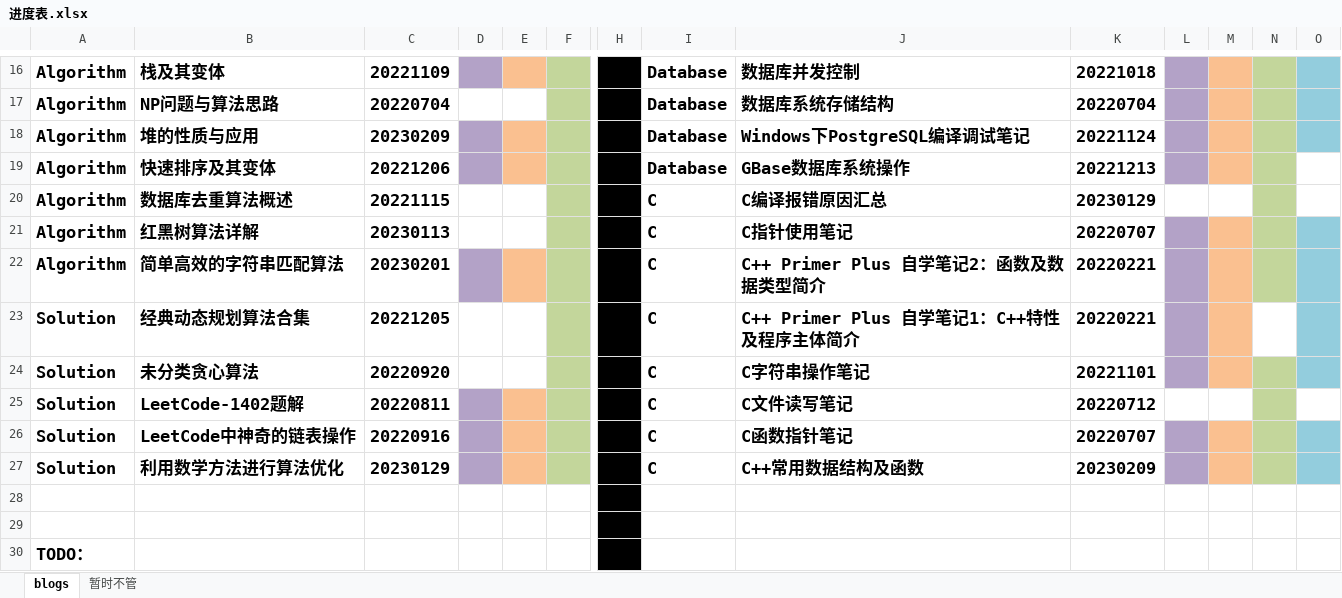
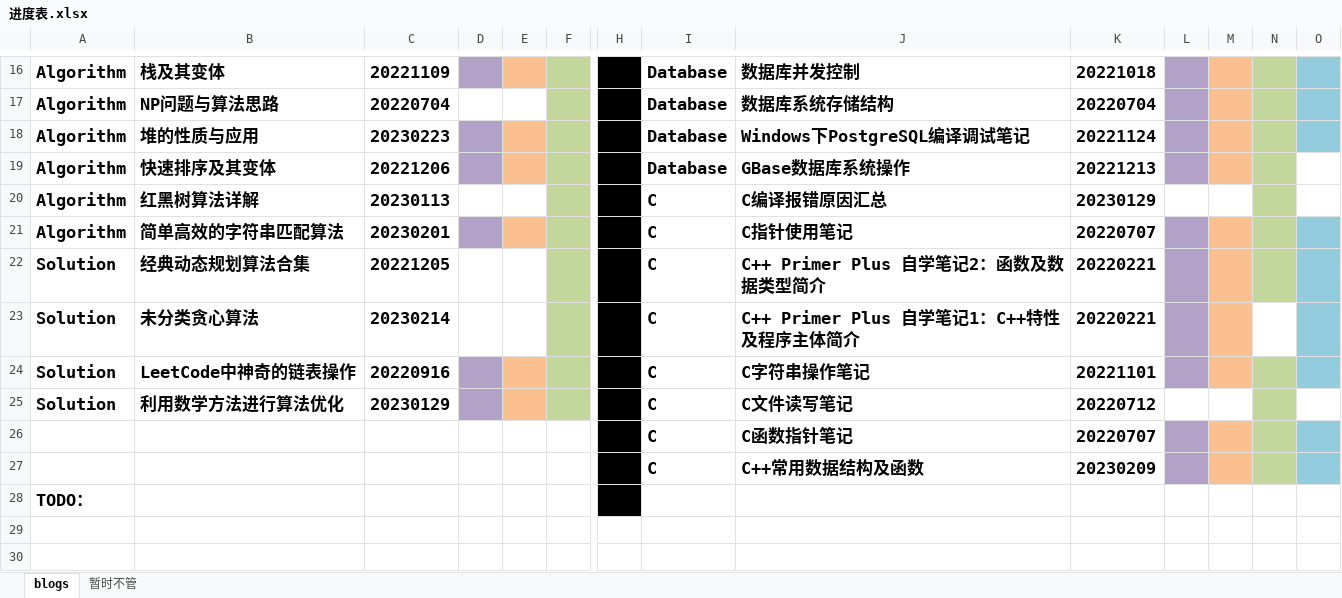
Before and after one commit to ZergWang/Blogs, an Excel workbook: 进度表.xlsx, sheet blogs, drawn as a sheet; only a part is shown, gaps mark what is left out; values as stored, in another font and other column widths than the file's, no borders; removed rows and columns are numbered as before the commit, all else as after; rows hold the shown columns only; the diff names each change by its address in the sheet, - before the commit and + after, or states it on an @@ line.

```diff
--- a/进度表.xlsx (sheet blogs)
+++ b/进度表.xlsx (sheet blogs)
-C18: 20230209
+C18: 20230223
-row 20: Algorithm | 数据库去重算法概述 | 20221115 |  |  |  |  | C | C编译报错原因汇总 | 20230129
-J20: C指针使用笔记
+J20: C编译报错原因汇总
-K20: 20220707
+K20: 20230129
-L20 fill: #B3A2C7
+L20 fill: none
-M20 fill: #FAC090
+M20 fill: none
-O20 fill: #93CDDD
+O20 fill: none
-J21: C++ Primer Plus 自学笔记2：函数及数据类型简介
+J21: C指针使用笔记
-K21: 20220221
+K21: 20220707
-J22: C++ Primer Plus 自学笔记1：C++特性及程序主体简介
+J22: C++ Primer Plus 自学笔记2：函数及数据类型简介
-N22 fill: none
+N22 fill: #C3D69B
-C23: 20220920
+C23: 20230214
-J23: C字符串操作笔记
+J23: C++ Primer Plus 自学笔记1：C++特性及程序主体简介
-K23: 20221101
+K23: 20220221
-N23 fill: #C3D69B
+N23 fill: none
-row 25: Solution | LeetCode-1402题解 | 20220811 |  |  |  |  | C | C文件读写笔记 | 20220712
-J24: C函数指针笔记
+J24: C字符串操作笔记
-K24: 20220707
+K24: 20221101
-J25: C++常用数据结构及函数
+J25: C文件读写笔记
-K25: 20230209
+K25: 20220712
-L25 fill: #B3A2C7
+L25 fill: none
-M25 fill: #FAC090
+M25 fill: none
-O25 fill: #93CDDD
+O25 fill: none
-row 26: (empty)
+row 26:  |  |  |  |  |  |  | C | C函数指针笔记 | 20220707
-L26:L27 fill: none
+L26:L27 fill: #B3A2C7
-M26:M27 fill: none
+M26:M27 fill: #FAC090
-N26:N27 fill: none
+N26:N27 fill: #C3D69B
-O26:O27 fill: none
+O26:O27 fill: #93CDDD
-row 27: (empty)
+row 27:  |  |  |  |  |  |  | C | C++常用数据结构及函数 | 20230209
```
Also changed, not shown: 5 other files.
